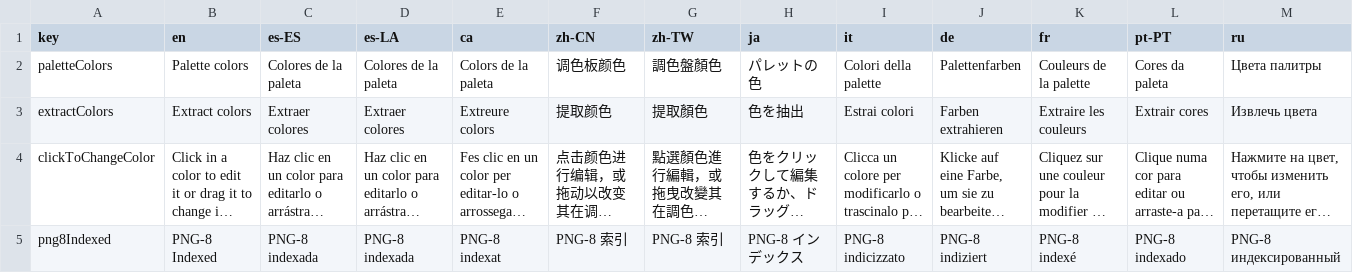
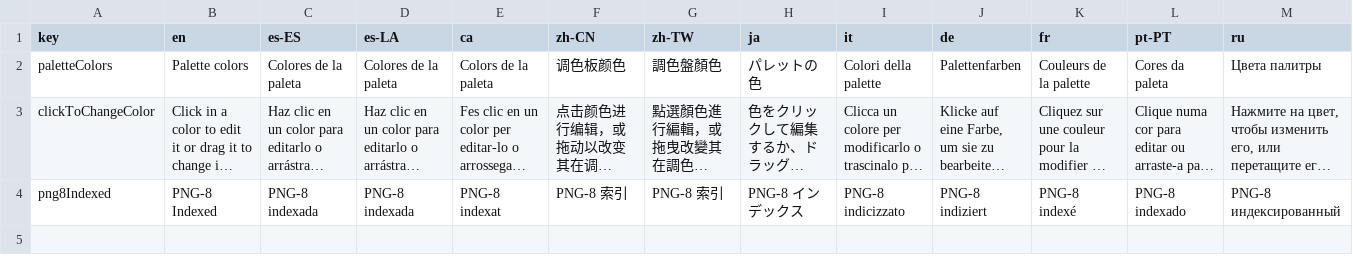
Before and after one commit to Anarkade/deliaxe-paint, a CSV file: src/locales/translationsPaletteViewer.csv, drawn as a sheet; only a part is shown; long unchanged cells end in …; rows hold the shown columns only; the diff names each change by its address in the sheet, - before the commit and + after, or states it on an @@ line.

Commit message:
i18n: update translations and version after dev run

```diff
--- a/src/locales/translationsPaletteViewer.csv
+++ b/src/locales/translationsPaletteViewer.csv
-row 3: extractColors | Extract colors | Extraer colores | Extraer colores | Extreure colors | 提取颜色 | 提取顏色 | 色を抽出 | Estrai colori | Farben extrahieren | Extraire les couleurs | Extrair cores | Извлечь цвета
```
Also changed, not shown: 1 other file.
